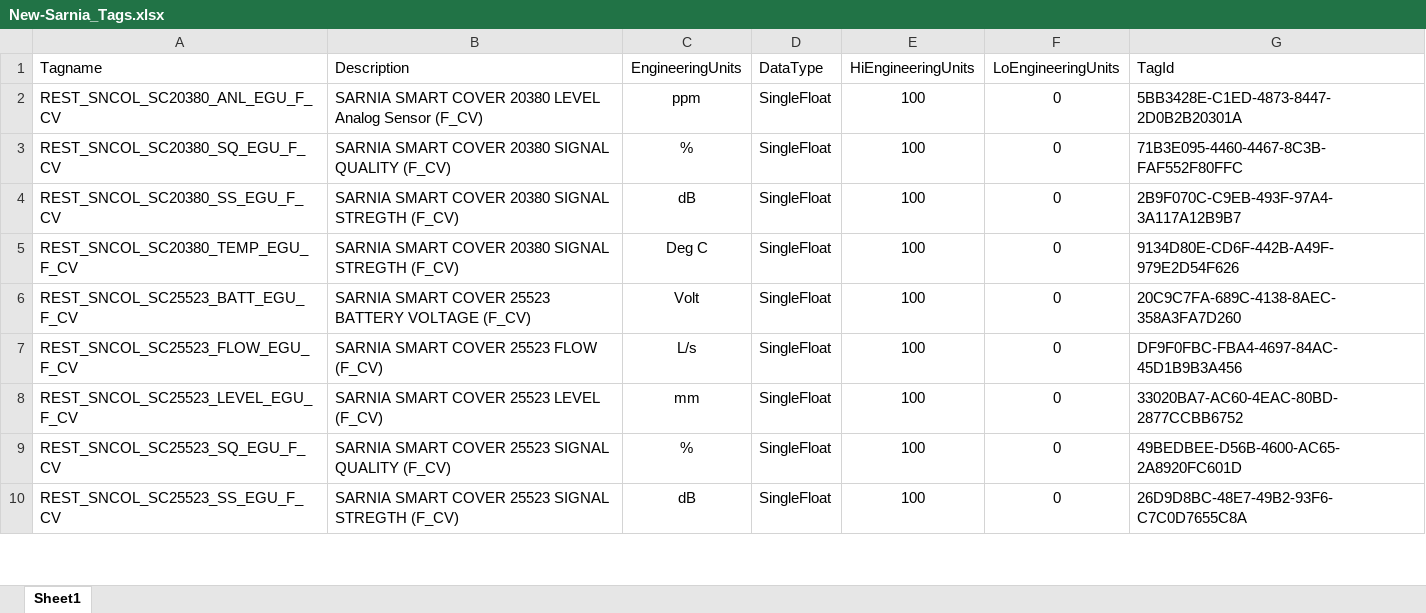
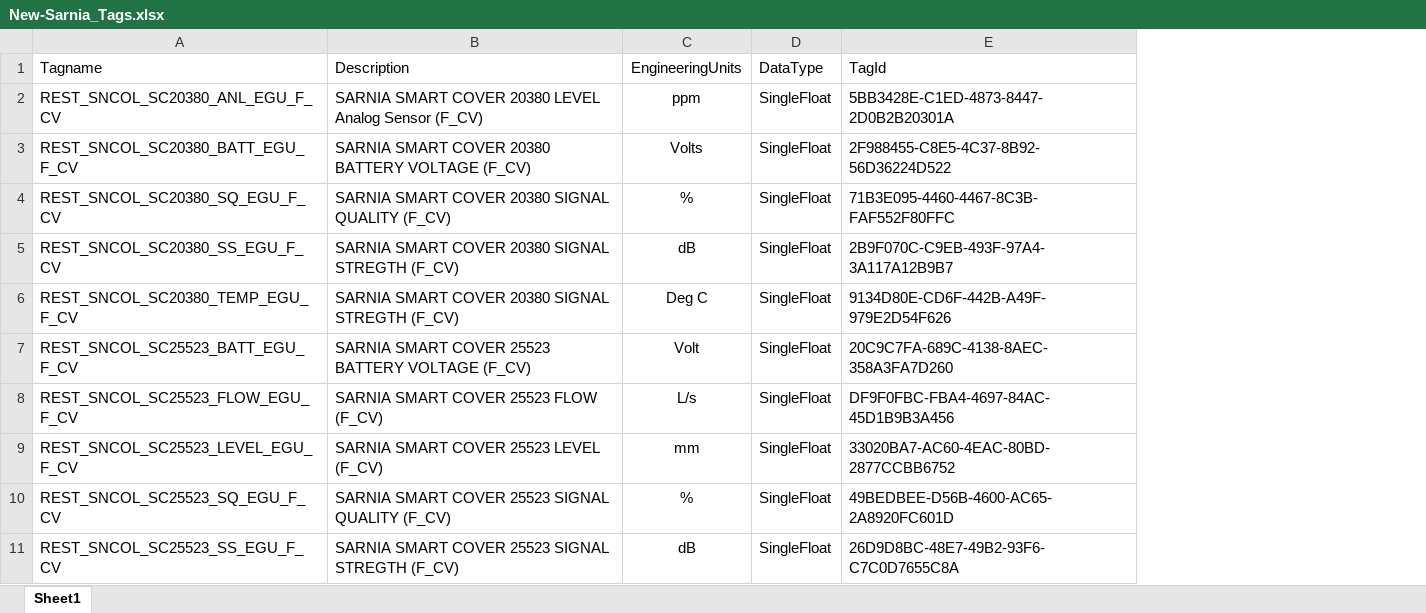
Before and after one commit to Rad-tech-spec/Tag-Management-System, an Excel workbook: New-Sarnia_Tags.xlsx, sheet Sheet1, drawn as a sheet; only a part is shown; values as stored, in another font and other column widths than the file's, no borders; removed rows and columns are numbered as before the commit, all else as after; the diff names each change by its address in the sheet, - before the commit and + after, or states it on an @@ line.

Commit message:
Excel Updated

```diff
--- a/New-Sarnia_Tags.xlsx (sheet Sheet1)
+++ b/New-Sarnia_Tags.xlsx (sheet Sheet1)
-column E, rows 1-10: HiEngineeringUnits | 100 | 100 | 100 | 100 | 100 | 100 | 100 | 100 | 100
-column F, rows 1-10: LoEngineeringUnits | 0 | 0 | 0 | 0 | 0 | 0 | 0 | 0 | 0
+row 3: REST_SNCOL_SC20380_BATT_EGU_F_CV | SARNIA SMART COVER 20380 BATTERY VOLTAGE (F_CV) | Volts | SingleFloat | 2F988455-C8E5-4C37-8B92-56D36224D522
```
Also changed, not shown: 3 other files.
